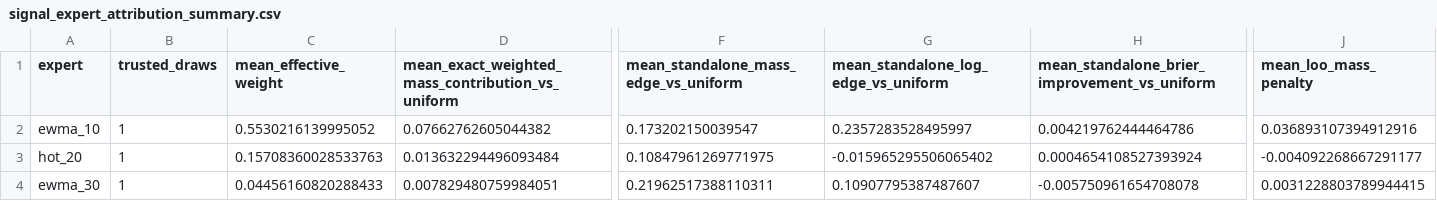
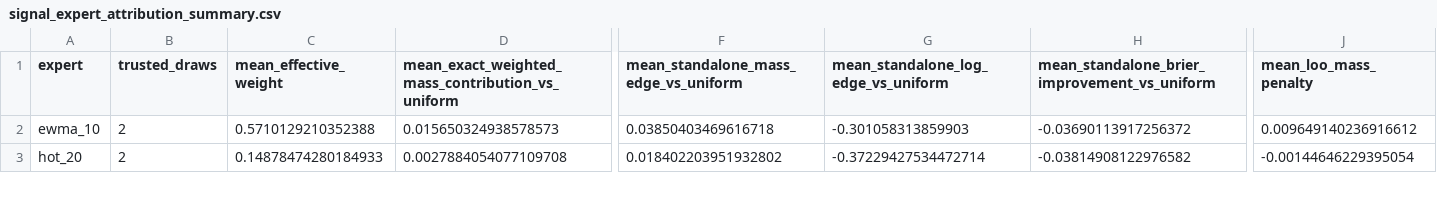
Before and after one commit to Joker7822/LOTO7_AI_AGENT, a CSV file: loto7_agent_output/signal_expert_attribution_summary.csv, drawn as a sheet; only a part is shown, gaps mark what is left out; removed rows and columns are numbered as before the commit, all else as after; rows hold the shown columns only; the diff covers the shown part only; the diff names each change by its address in the sheet, - before the commit and + after, or states it on an @@ line.

```diff
--- a/loto7_agent_output/signal_expert_attribution_summary.csv
+++ b/loto7_agent_output/signal_expert_attribution_summary.csv
-B2:B3 (trusted_draws): 1
+B2:B3 (trusted_draws): 2
-C2 (mean_effective_weight): 0.5530216139995052
+C2 (mean_effective_weight): 0.5710129210352388
-D2: 0.07662762605044382
+D2: 0.015650324938578573
-F2: 0.173202150039547
+F2: 0.03850403469616718
-G2: 0.2357283528495997
+G2: -0.301058313859903
-H2: 0.004219762444464786
+H2: -0.03690113917256372
-J2 (mean_loo_mass_penalty): 0.036893107394912916
+J2 (mean_loo_mass_penalty): 0.009649140236916612
-C3 (mean_effective_weight): 0.15708360028533763
+C3 (mean_effective_weight): 0.14878474280184933
-D3: 0.013632294496093484
+D3: 0.0027884054077109708
-F3: 0.10847961269771975
+F3: 0.018402203951932802
-G3: -0.015965295506065402
+G3: -0.37229427534472714
-H3: 0.0004654108527393924
+H3: -0.03814908122976582
-J3 (mean_loo_mass_penalty): -0.004092268667291177
+J3 (mean_loo_mass_penalty): -0.00144646229395054
-row 4: ewma_30 | 1 | 0.04456160820288433 | 0.007829480759984051 | 0.21962517388110311 | 0.10907795387487607 | -0.005750961654708078 | 0.0031228803789944415
```
Also changed, not shown: 3 added rows, 2 removed rows and 73 edited cells elsewhere in this file, 5 other files.
